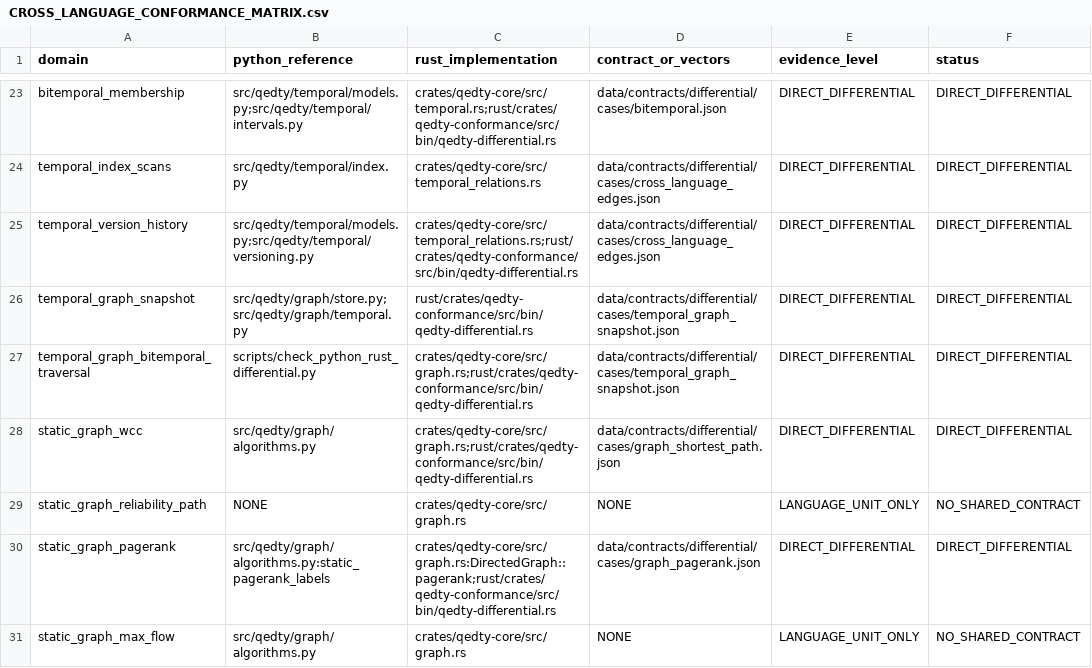
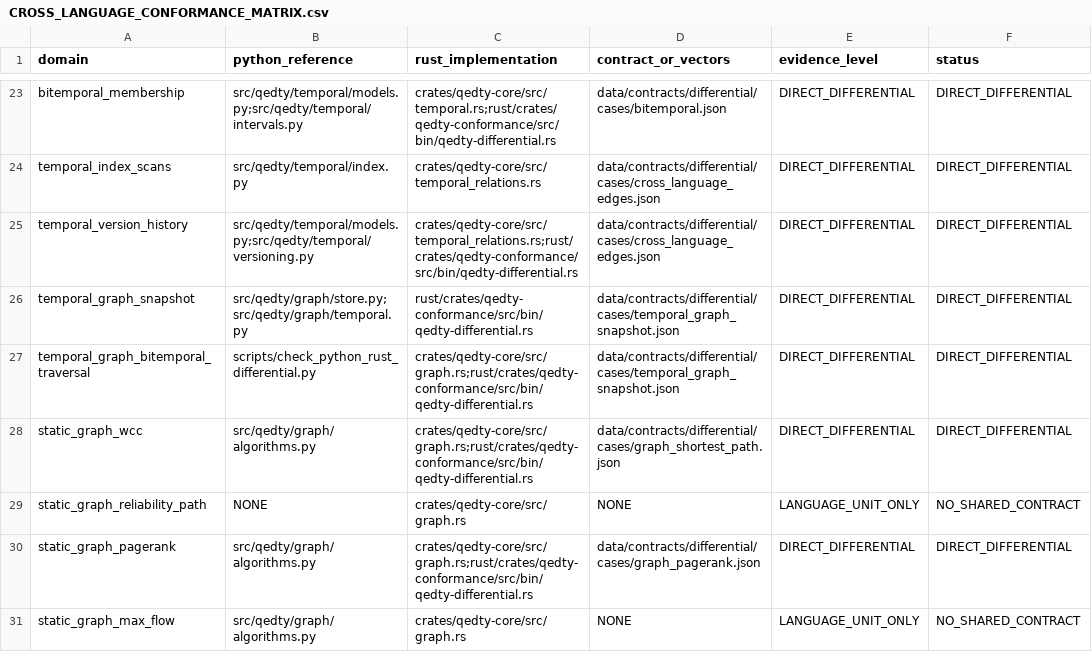
Before and after one commit to shan-005/QEDTY, a CSV file: docs/engineering/CROSS_LANGUAGE_CONFORMANCE_MATRIX.csv, drawn as a sheet; only a part is shown, gaps mark what is left out; the diff names each change by its address in the sheet, - before the commit and + after, or states it on an @@ line.

Commit message:
fix: keep conformance matrix entries as valid file paths

```diff
--- a/docs/engineering/CROSS_LANGUAGE_CONFORMANCE_MATRIX.csv
+++ b/docs/engineering/CROSS_LANGUAGE_CONFORMANCE_MATRIX.csv
-B30 (python_reference): src/qedty/graph/algorithms.py:static_pagerank_labels
+B30 (python_reference): src/qedty/graph/algorithms.py
-C30 (rust_implementation): crates/qedty-core/src/graph.rs:DirectedGraph::pagerank;rust/crates/qedty-conformance/src/bin/qedty-differential.rs
+C30 (rust_implementation): crates/qedty-core/src/graph.rs;rust/crates/qedty-conformance/src/bin/qedty-differential.rs
```
